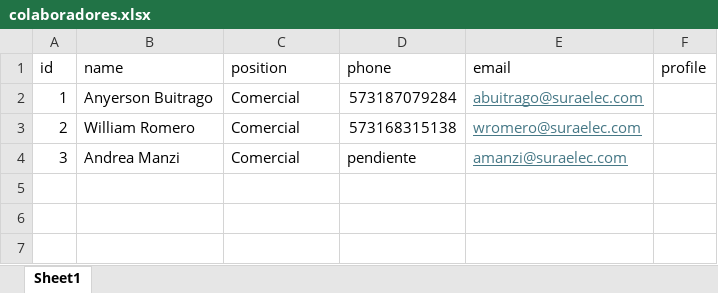
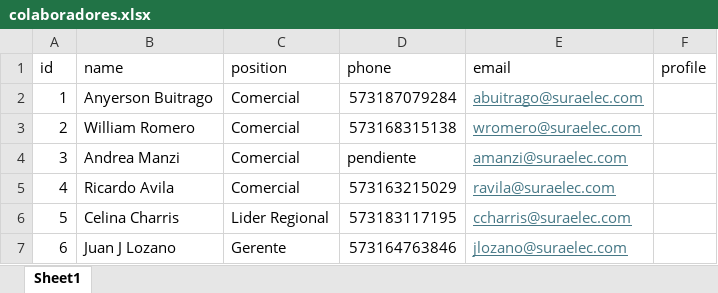
Before and after one commit to lozavajuandev/sura-cards, an Excel workbook: colaboradores.xlsx, sheet Sheet1, drawn as a sheet; values as stored, in another font and other column widths than the file's, no borders; table styles not drawn; the diff names each change by its address in the sheet, - before the commit and + after, or states it on an @@ line.

```diff
--- a/colaboradores.xlsx (sheet Sheet1)
+++ b/colaboradores.xlsx (sheet Sheet1)
+row 5: 4 | Ricardo Avila | Comercial | 573163215029 | ravila@suraelec.com
+row 6: 5 | Celina Charris | Lider Regional | 573183117195 | ccharris@suraelec.com
+row 7: 6 | Juan J Lozano | Gerente | 573164763846 | jlozano@suraelec.com
```
Also changed, not shown: 9 other files.
